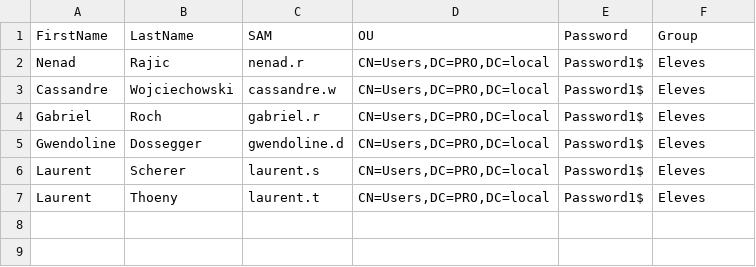
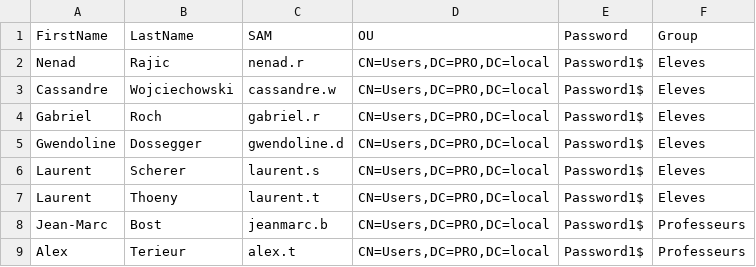
Before and after one commit to HEIGVD-PRO-A-07/HEIGVD-PRO-A-07-manuel, a CSV file: manuelInstallation/ListUsers.csv, drawn as a sheet.

Commit message:
Ajout de 2 prof dans la liste des utilisateurs

```diff
--- a/manuelInstallation/ListUsers.csv
+++ b/manuelInstallation/ListUsers.csv
@@ -7 +7,3 @@ Laurent;Scherer;laurent.s;CN=Users,DC=PRO,DC=local;Password1$;Eleves
 Laurent;Thoeny;laurent.t;CN=Users,DC=PRO,DC=local;Password1$;Eleves
+Jean-Marc;Bost;jeanmarc.b;CN=Users,DC=PRO,DC=local;Password1$;Professeurs
+Alex;Terieur;alex.t;CN=Users,DC=PRO,DC=local;Password1$;Professeurs
```
